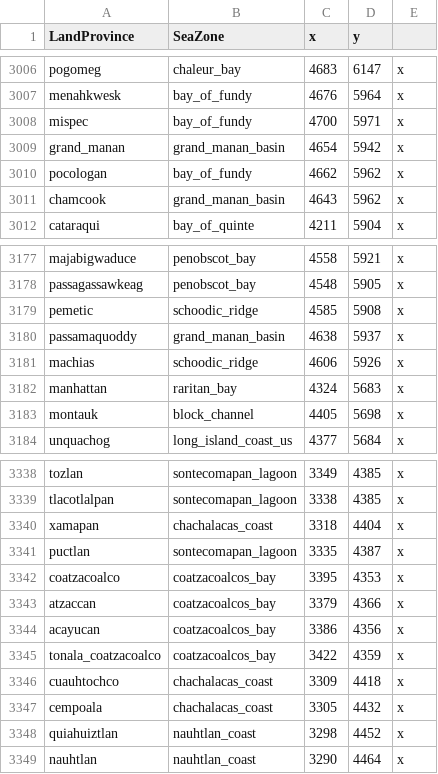
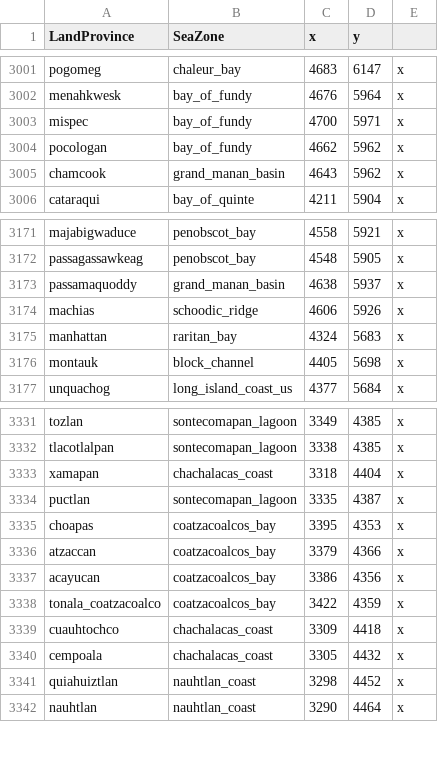
Before and after one commit to LinkLuver/Project-Alexander, a CSV file: in_game/map_data/ports.csv, drawn as a sheet; only a part is shown, gaps mark what is left out; the diff covers the shown part only.

Commit message:
new provinces for western mayan, olman and zoque areas

```diff
--- a/in_game/map_data/ports.csv
+++ b/in_game/map_data/ports.csv
@@ -3008,3 +3003,2 @@ menahkwesk;bay_of_fundy;4676;5964;x
 mispec;bay_of_fundy;4700;5971;x
-grand_manan;grand_manan_basin;4654;5942;x
 pocologan;bay_of_fundy;4662;5962;x
@@ -3178,3 +3172,2 @@ majabigwaduce;penobscot_bay;4558;5921;x
 passagassawkeag;penobscot_bay;4548;5905;x
-pemetic;schoodic_ridge;4585;5908;x
 passamaquoddy;grand_manan_basin;4638;5937;x
@@ -3341,3 +3334,3 @@ xamapan;chachalacas_coast;3318;4404;x
 puctlan;sontecomapan_lagoon;3335;4387;x
-coatzacoalco;coatzacoalcos_bay;3395;4353;x
+choapas;coatzacoalcos_bay;3395;4353;x
 atzaccan;coatzacoalcos_bay;3379;4366;x
```
Also changed, not shown: 1 added row, 5 removed rows and 1 edited cell elsewhere in this file, in_game/map_data/adjacencies.csv, 5 other files.
